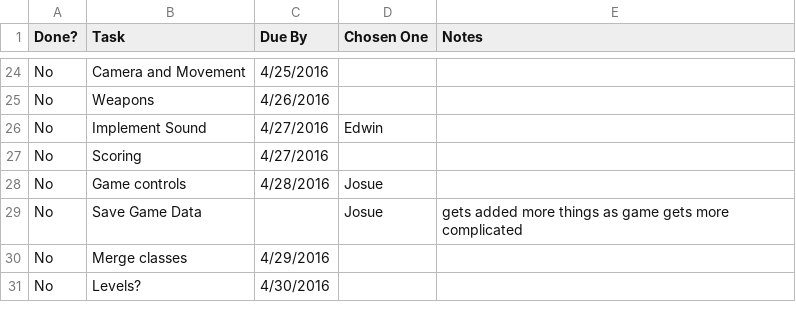
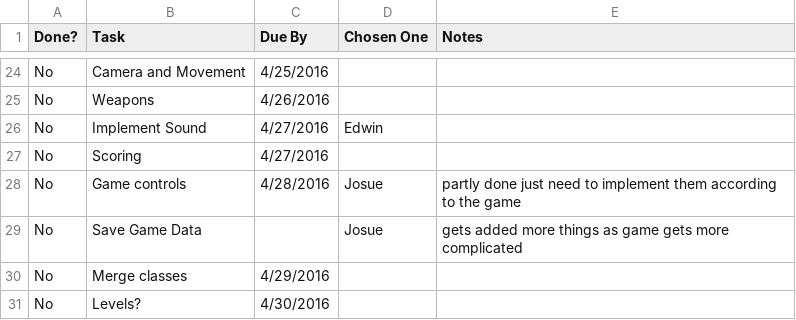
Before and after one commit to EdwinVelazquez/Revenge, a CSV file: DriverRevengeGameToDoList.csv, drawn as a sheet; only a part is shown, gaps mark what is left out.

Commit message:
Update DriverRevengeGameToDoList.csv

```diff
--- a/DriverRevengeGameToDoList.csv
+++ b/DriverRevengeGameToDoList.csv
@@ -27,3 +27,3 @@ No,Implement Sound,4/27/2016,Edwin,,,
 No,Scoring,4/27/2016,,,,
-No,Game controls,4/28/2016,Josue,,,
+No,Game controls,4/28/2016,Josue,partly done just need to implement them according to the game,,
 No,Save Game Data,,Josue,gets added more things as game gets more complicated,,
```
